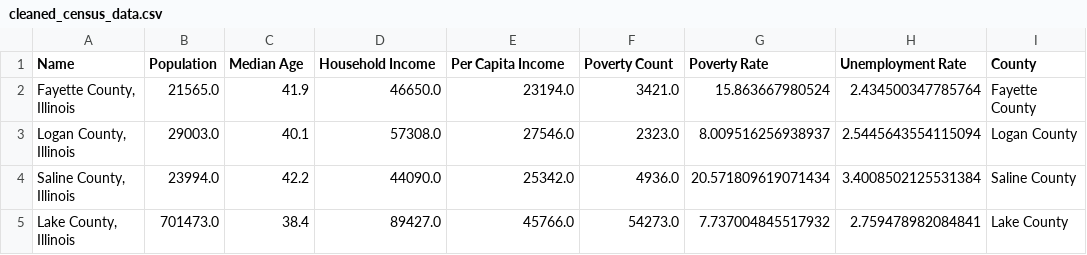
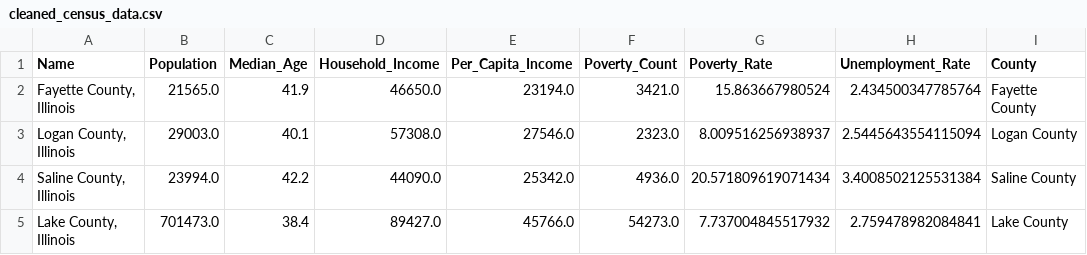
Before and after one commit to uzmabb182/data-visualization-using-flask-project2, a CSV file: data_visualzation/Resources/cleaned_census_data.csv, drawn as a sheet; only a part is shown; the diff names each change by its address in the sheet, - before the commit and + after, or states it on an @@ line.

Commit message:
underscore added in the column names

```diff
--- a/data_visualzation/Resources/cleaned_census_data.csv
+++ b/data_visualzation/Resources/cleaned_census_data.csv
-C1: Median Age
+C1: Median_Age
-D1: Household Income
+D1: Household_Income
-E1: Per Capita Income
+E1: Per_Capita_Income
-F1: Poverty Count
+F1: Poverty_Count
-G1: Poverty Rate
+G1: Poverty_Rate
-H1: Unemployment Rate
+H1: Unemployment_Rate
```
Also changed, not shown: data_visualzation/Resources/cleaned_education_data.csv, data_visualzation/Resources/cleaned_fips_code_data.csv, 2 other files.
